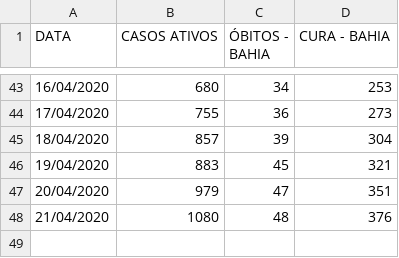
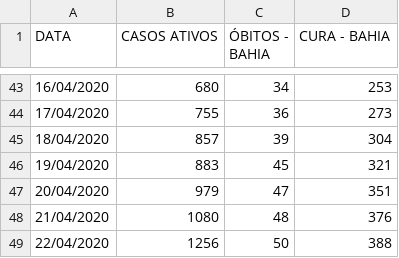
Before and after one commit to arturcf93/COVID19, a CSV file: COVIDtable.csv, drawn as a sheet; only a part is shown, gaps mark what is left out; the diff names each change by its address in the sheet, - before the commit and + after, or states it on an @@ line.

Commit message:
Update COVIDtable.csv

```diff
--- a/COVIDtable.csv
+++ b/COVIDtable.csv
+row 49: 22/04/2020 | 1256 | 50 | 388
```
